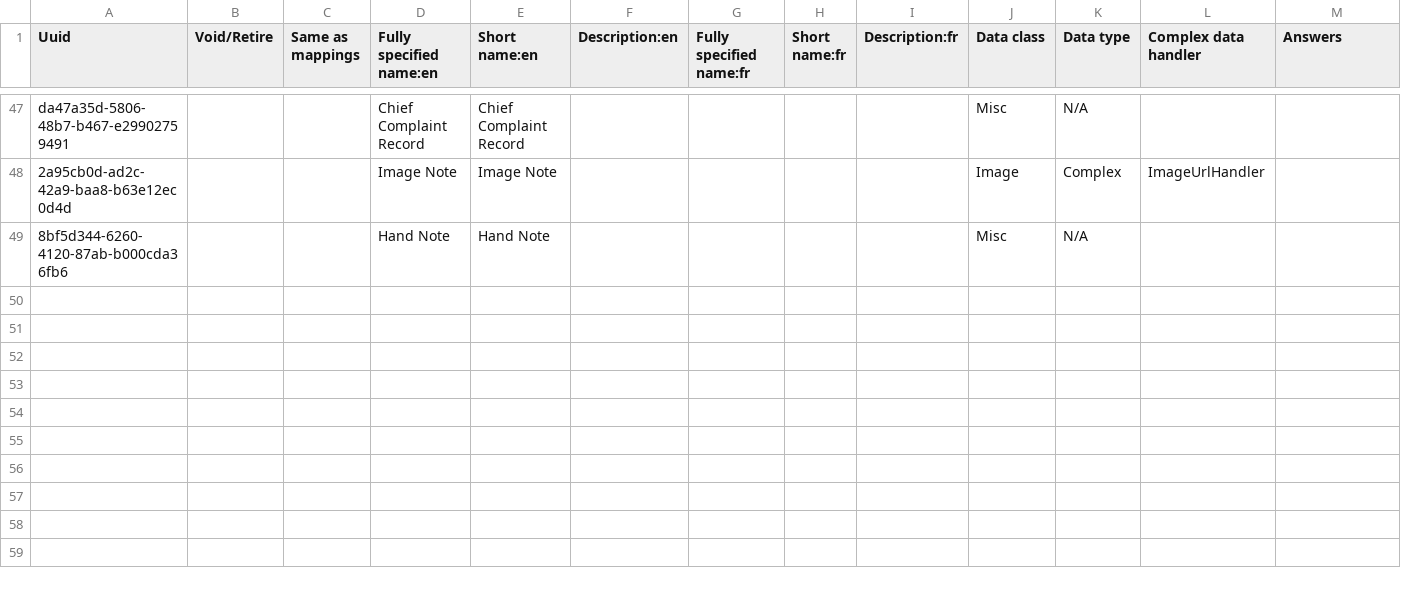
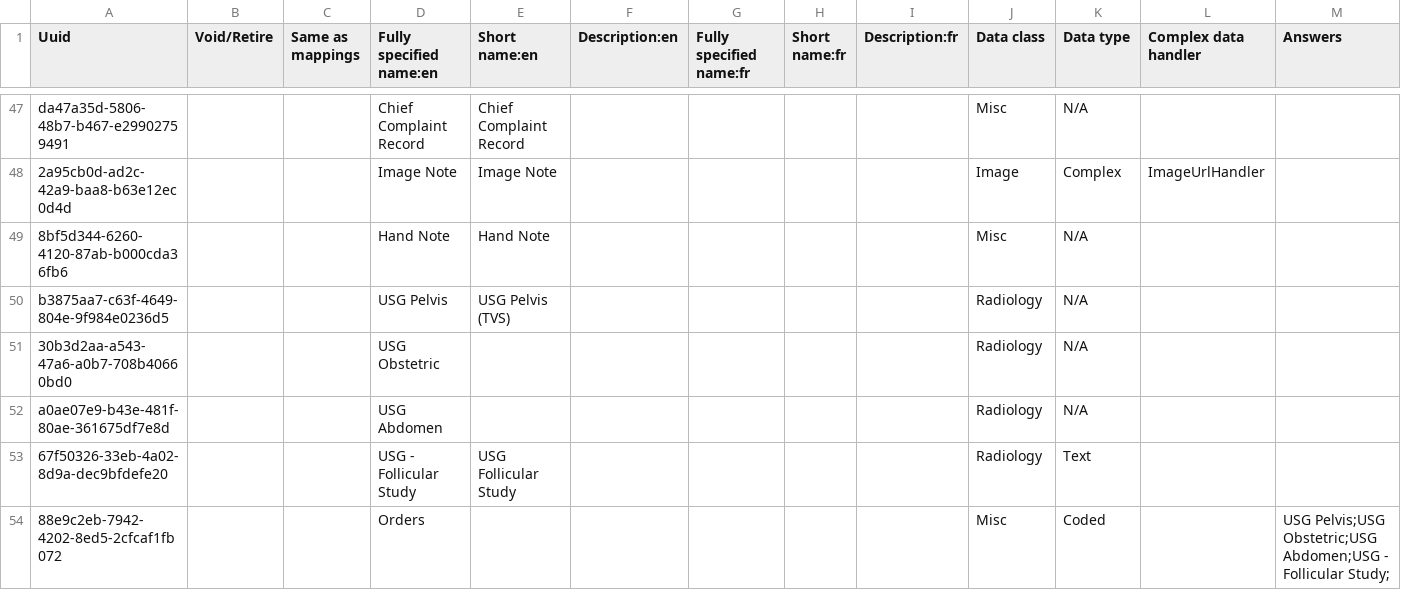
Before and after one commit to IPLit/clinic-config-indiadistro, a CSV file: masterdata/configuration/concepts/FormConcepts.csv, drawn as a sheet; only a part is shown, gaps mark what is left out; rows hold the shown columns only; the diff names each change by its address in the sheet, - before the commit and + after, or states it on an @@ line.

Commit message:
Referral, MTP, Form 1 and C letters

```diff
--- a/masterdata/configuration/concepts/FormConcepts.csv
+++ b/masterdata/configuration/concepts/FormConcepts.csv
+row 50: b3875aa7-c63f-4649-804e-9f984e0236d5 |  |  | USG Pelvis | USG Pelvis (TVS) |  |  |  |  | Radiology | N/A
+row 51: 30b3d2aa-a543-47a6-a0b7-708b40660bd0 |  |  | USG Obstetric |  |  |  |  |  | Radiology | N/A
+row 52: a0ae07e9-b43e-481f-80ae-361675df7e8d |  |  | USG Abdomen |  |  |  |  |  | Radiology | N/A
+row 53: 67f50326-33eb-4a02-8d9a-dec9bfdefe20 |  |  | USG - Follicular Study | USG Follicular Study |  |  |  |  | Radiology | Text
+row 54: 88e9c2eb-7942-4202-8ed5-2cfcaf1fb072 |  |  | Orders |  |  |  |  |  | Misc | Coded |  | USG Pelvis;USG Obstetric;USG Abdomen;USG - Follicular Study;
```
Also changed, not shown: 3 other files.
